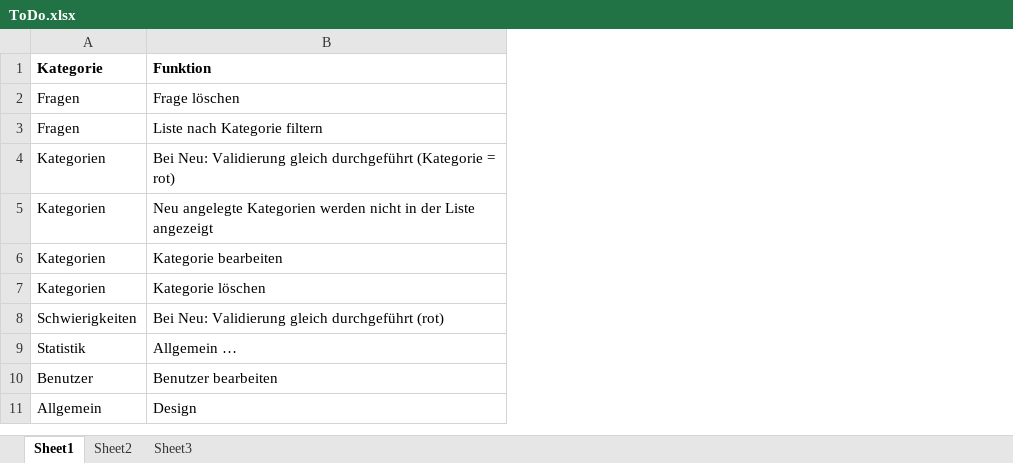
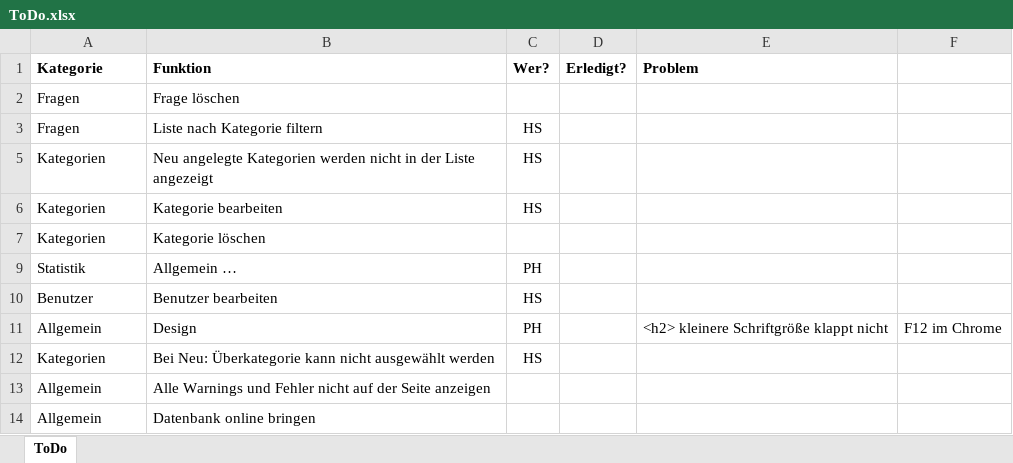
Before and after one commit to PowderFan87/Multiplechoice, an Excel workbook: doc/ToDo.xlsx, sheet ToDo, drawn as a sheet; values as stored, in another font and other column widths than the file's, no borders; removed rows and columns are numbered as before the commit, all else as after; the diff names each change by its address in the sheet, - before the commit and + after, or states it on an @@ line.

```diff
--- a/doc/ToDo.xlsx (sheet ToDo)
+++ b/doc/ToDo.xlsx (sheet ToDo)
-sheet tab: Sheet1
+sheet tab: ToDo
-sheet tab: Sheet2
-sheet tab: Sheet3
+column C (Wer?), rows 3-11: HS | HS | HS |  | PH | HS | PH
+column D (Erledigt?), empty
+column E (Problem), row 11: <h2> kleinere Schriftgröße klappt nicht
+column F, row 11: F12 im Chrome
-row 4: Kategorien | Bei Neu: Validierung gleich durchgeführt (Kategorie = rot)
-row 8: Schwierigkeiten | Bei Neu: Validierung gleich durchgeführt (rot)
+row 12: Kategorien | Bei Neu: Überkategorie kann nicht ausgewählt werden | HS
+row 13: Allgemein | Alle Warnings und Fehler nicht auf der Seite anzeigen
+row 14: Allgemein | Datenbank online bringen
```
Also changed, not shown: hidden cells, 44 other files.
